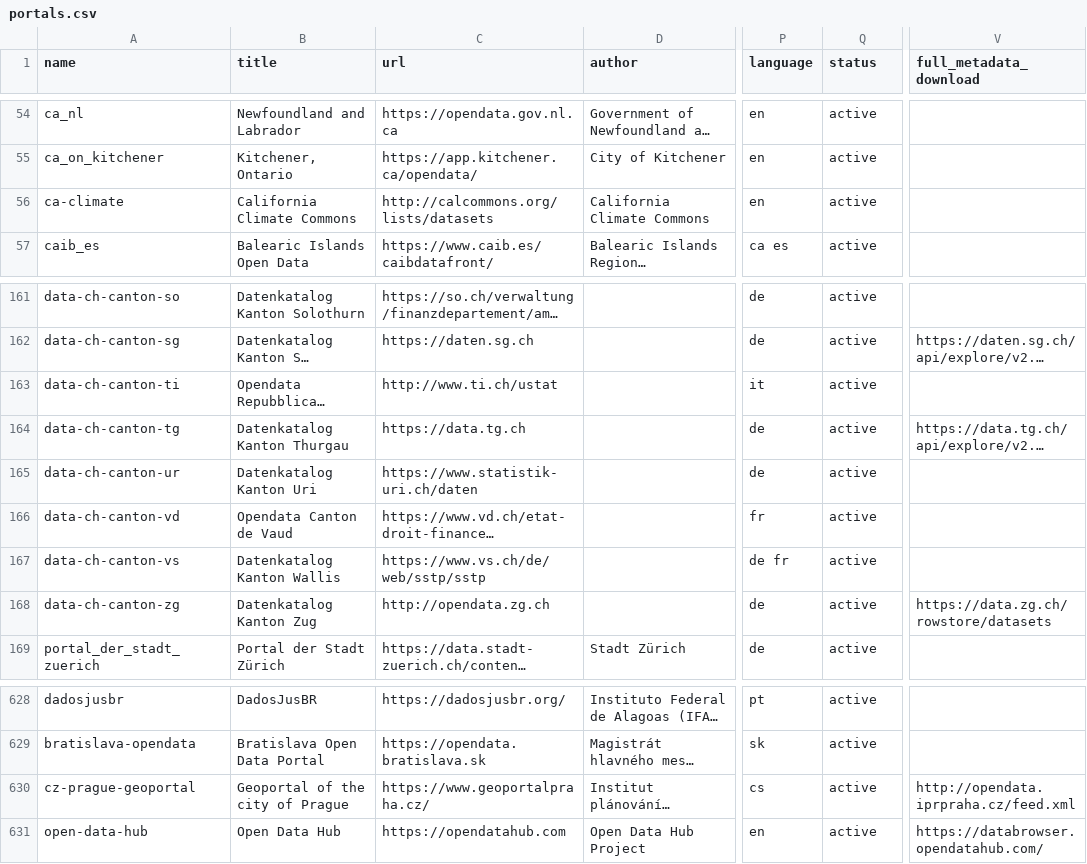
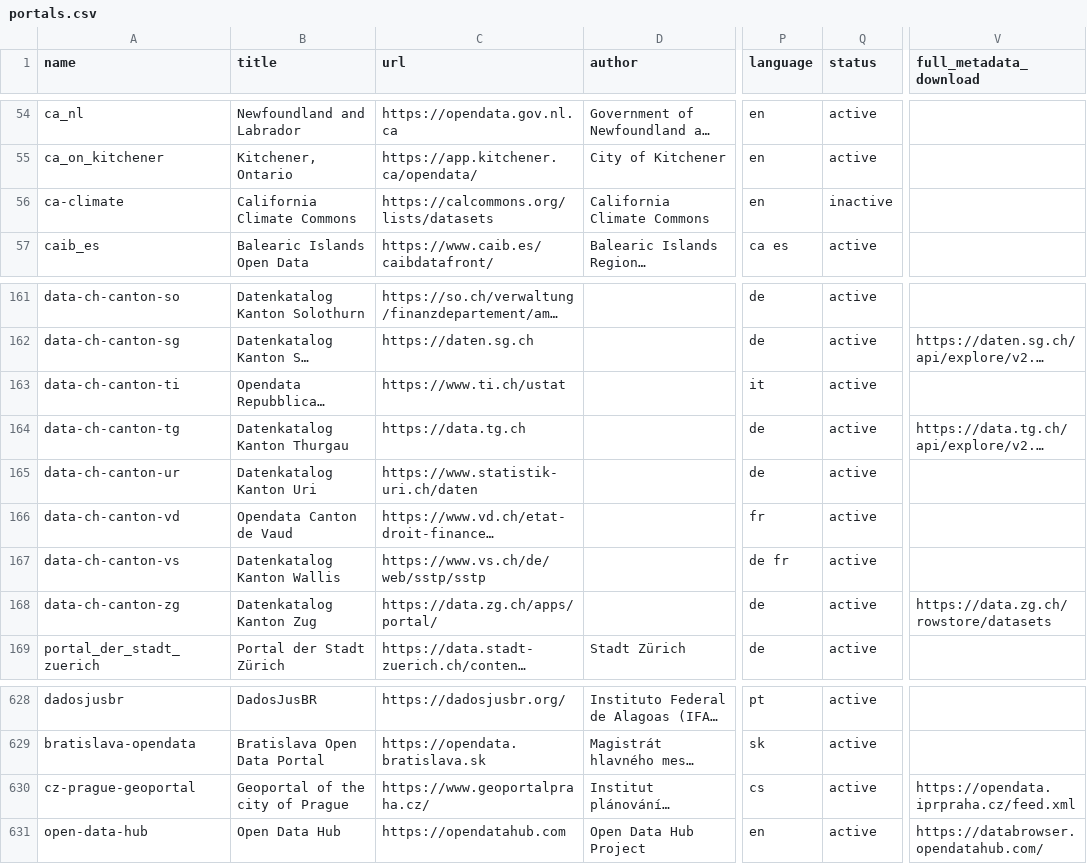
Before and after one commit to okfn/dataportals.org, a CSV file: data/portals.csv, drawn as a sheet; only a part is shown, gaps mark what is left out; long unchanged cells end in …; the diff names each change by its address in the sheet, - before the commit and + after, or states it on an @@ line.

```diff
--- a/data/portals.csv
+++ b/data/portals.csv
-C56 (url): http://calcommons.org/lists/datasets
+C56 (url): https://calcommons.org/lists/datasets
-Q56 (status): active
+Q56 (status): inactive
-C163 (url): http://www.ti.ch/ustat
+C163 (url): https://www.ti.ch/ustat
-C168 (url): http://opendata.zg.ch
+C168 (url): https://data.zg.ch/apps/portal/
-V630 (full_metadata_download): http://opendata.iprpraha.cz/feed.xml
+V630 (full_metadata_download): https://opendata.iprpraha.cz/feed.xml
```
